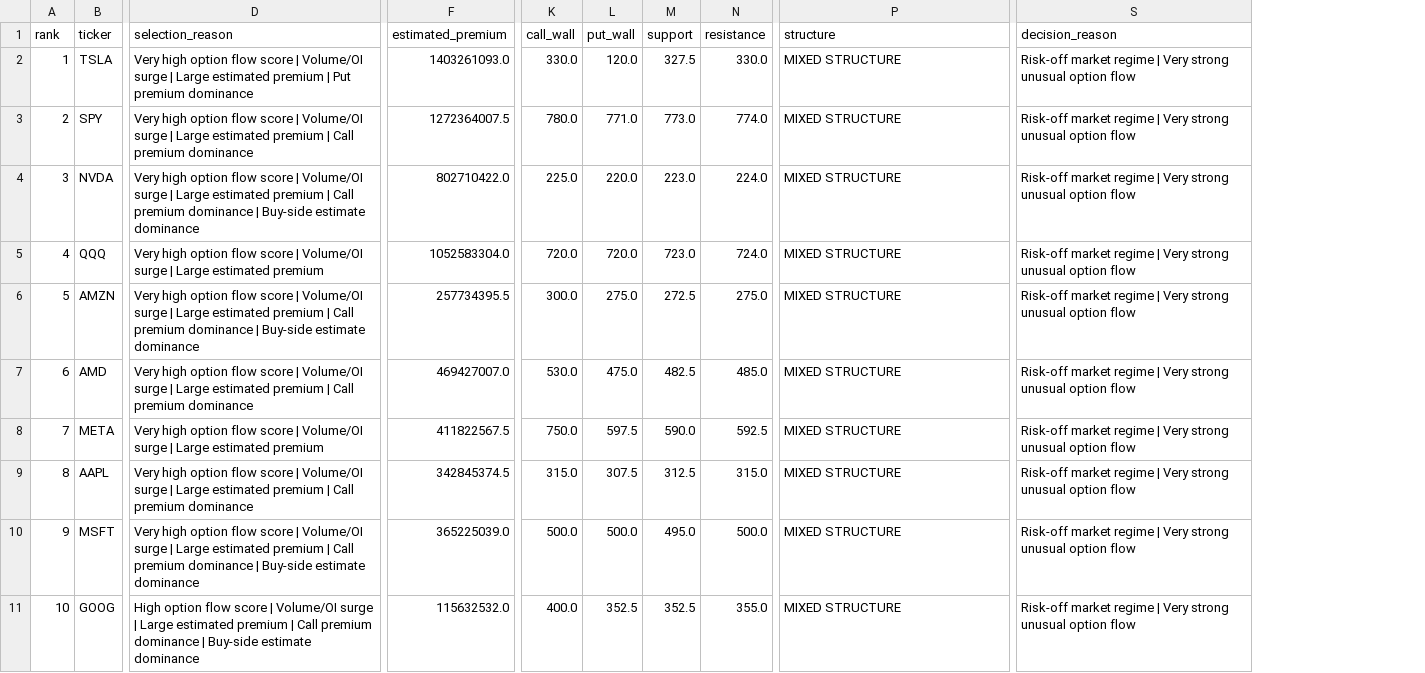
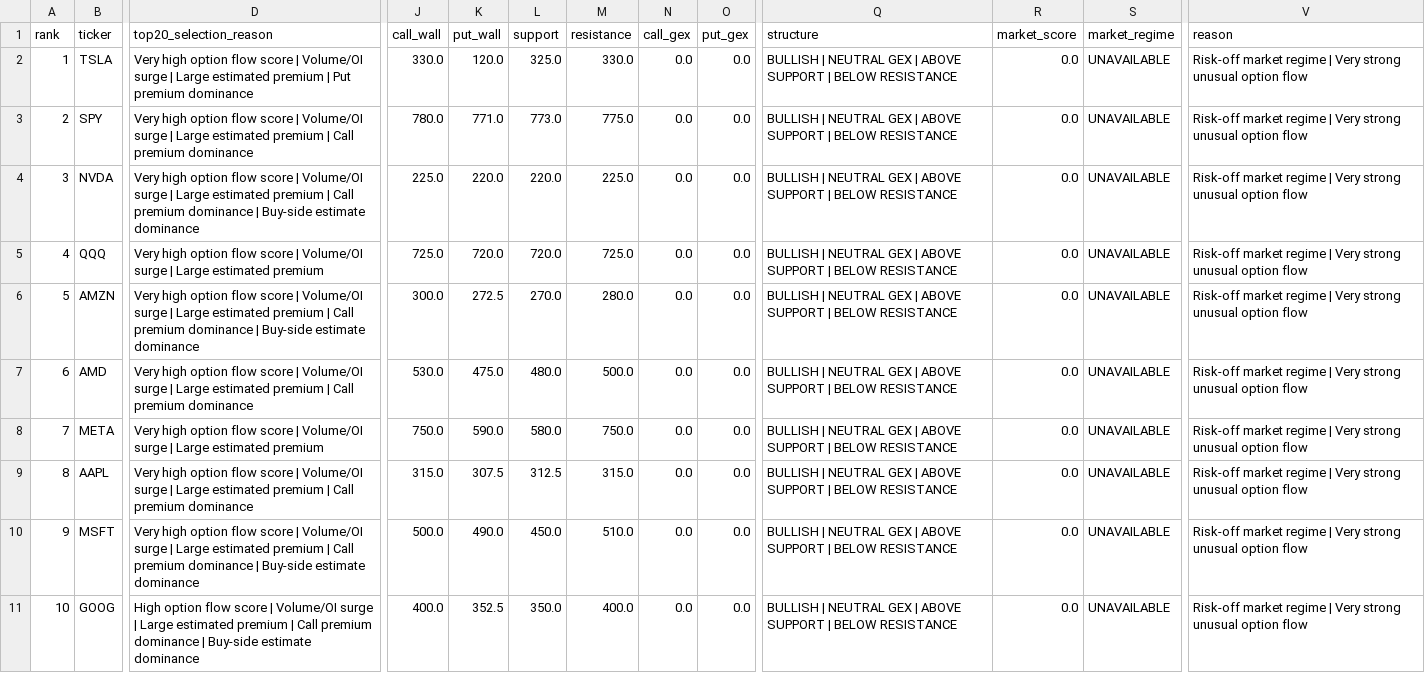
Before and after one commit to kwonbora1220/final-option-serch, a CSV file: data/analysis/final_report.csv, drawn as a sheet; only a part is shown, gaps mark what is left out; removed rows and columns are numbered as before the commit, all else as after; the diff names each change by its address in the sheet, - before the commit and + after, or states it on an @@ line.

```diff
--- a/data/analysis/final_report.csv
+++ b/data/analysis/final_report.csv
-column F (estimated_premium), rows 2-11: 1403261093.0 | 1272364007.5 | 802710422.0 | 1052583304.0 | 257734395.5 | 469427007.0 | 411822567.5 | 342845374.5 | 365225039.0 | 115632532.0
+column N (call_gex), rows 2-11: all 0.0
+column O (put_gex), rows 2-11: all 0.0
+column R (market_score), rows 2-11: all 0.0
+column S (market_regime), rows 2-11: all UNAVAILABLE
-D1: selection_reason
+D1: top20_selection_reason
-V1: decision_reason
+V1: reason
-L2 (support): 327.5
+L2 (support): 325.0
-Q2:Q11 (structure): MIXED STRUCTURE
+Q2:Q11 (structure): BULLISH | NEUTRAL GEX | ABOVE SUPPORT | BELOW RESISTANCE
-M3 (resistance): 774.0
+M3 (resistance): 775.0
-L4 (support): 223.0
+L4 (support): 220.0
-M4 (resistance): 224.0
+M4 (resistance): 225.0
-J5 (call_wall): 720.0
+J5 (call_wall): 725.0
-L5 (support): 723.0
+L5 (support): 720.0
-M5 (resistance): 724.0
+M5 (resistance): 725.0
-K6 (put_wall): 275.0
+K6 (put_wall): 272.5
-L6 (support): 272.5
+L6 (support): 270.0
-M6 (resistance): 275.0
+M6 (resistance): 280.0
-L7 (support): 482.5
+L7 (support): 480.0
-M7 (resistance): 485.0
+M7 (resistance): 500.0
-K8 (put_wall): 597.5
+K8 (put_wall): 590.0
-L8 (support): 590.0
+L8 (support): 580.0
-M8 (resistance): 592.5
+M8 (resistance): 750.0
-K10 (put_wall): 500.0
+K10 (put_wall): 490.0
-L10 (support): 495.0
+L10 (support): 450.0
-M10 (resistance): 500.0
+M10 (resistance): 510.0
-L11 (support): 352.5
+L11 (support): 350.0
-M11 (resistance): 355.0
+M11 (resistance): 400.0
```
